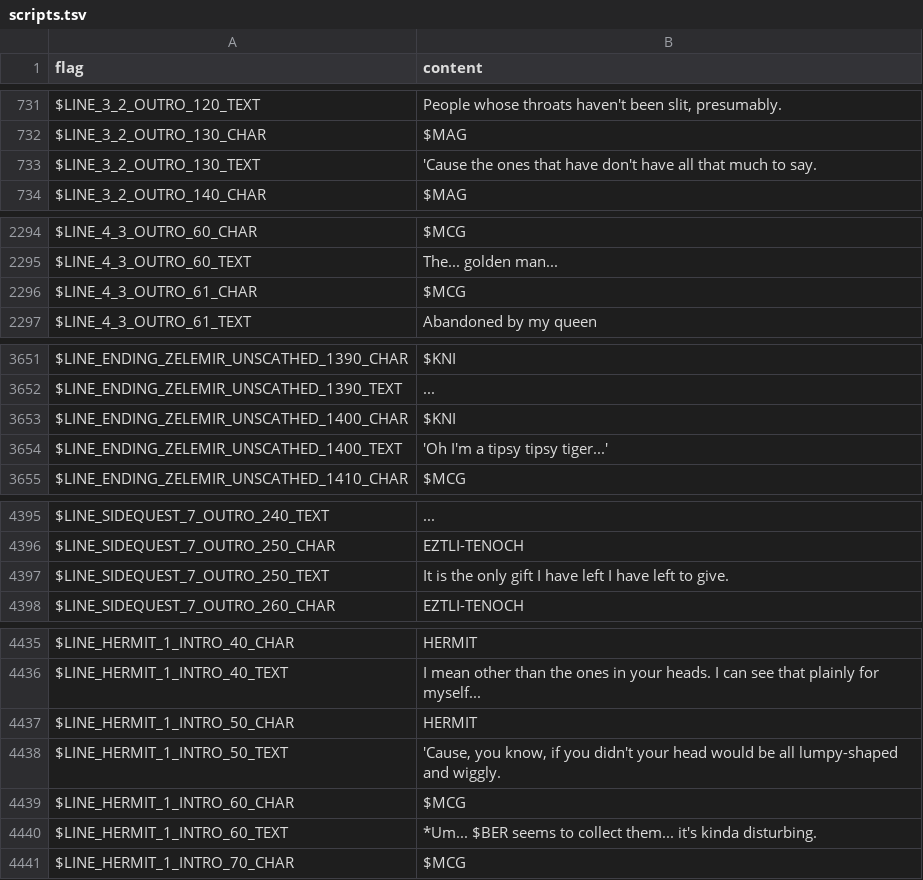
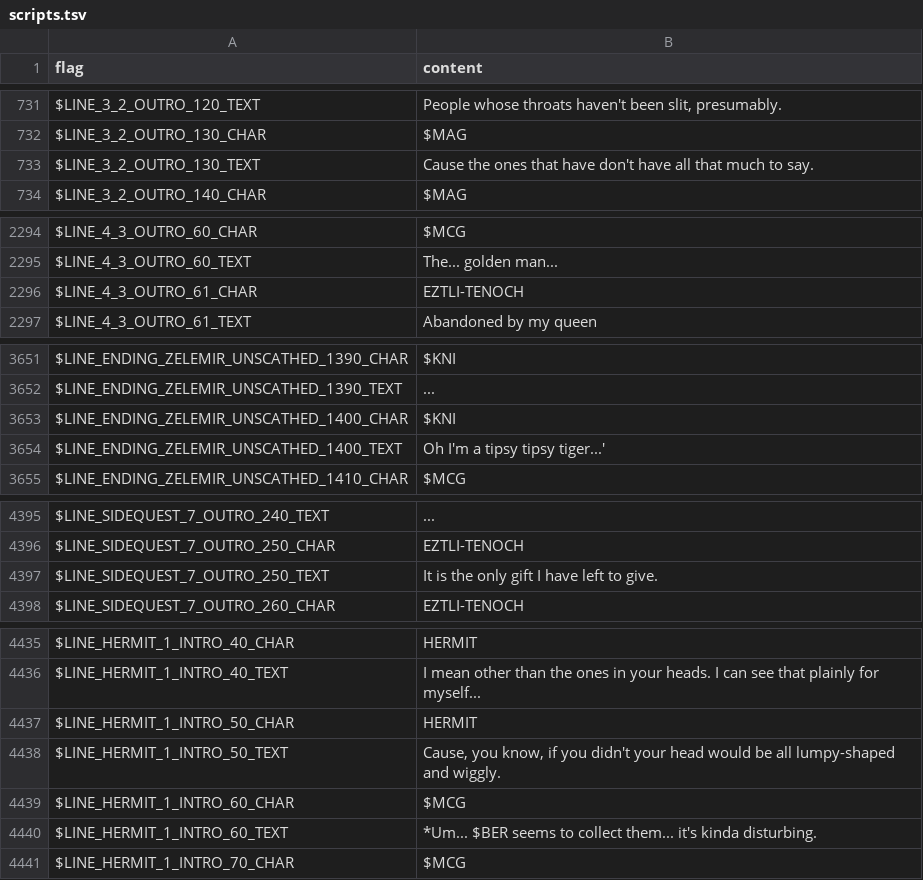
Before and after one commit to larsiusprime/defendersquest-loc, a TSV file: dq1_dx/zh-HANT/scripts.tsv, drawn as a sheet; only a part is shown, gaps mark what is left out; the diff names each change by its address in the sheet, - before the commit and + after, or states it on an @@ line.

Commit message:
Automated sync from Google Sheets

```diff
--- a/dq1_dx/zh-HANT/scripts.tsv
+++ b/dq1_dx/zh-HANT/scripts.tsv
-B733 (content): 'Cause the ones…
+B733 (content): Cause the ones…
-B2296 (content): $MCG
+B2296 (content): EZTLI-TENOCH
-B3654 (content): 'Oh I'm a tipsy tipsy tiger...'
+B3654 (content): Oh I'm a tipsy tipsy tiger...'
-B4397 (content): …have left I have left to give.
+B4397 (content): …have left to give.
-B4438 (content): 'Cause, you know,…
+B4438 (content): Cause, you know,…
```
